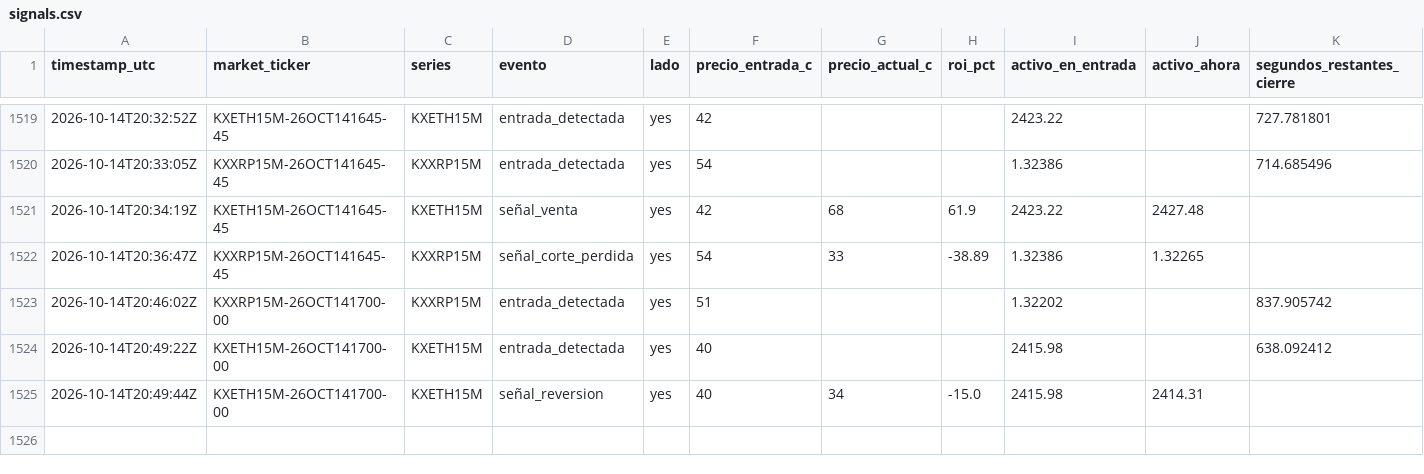
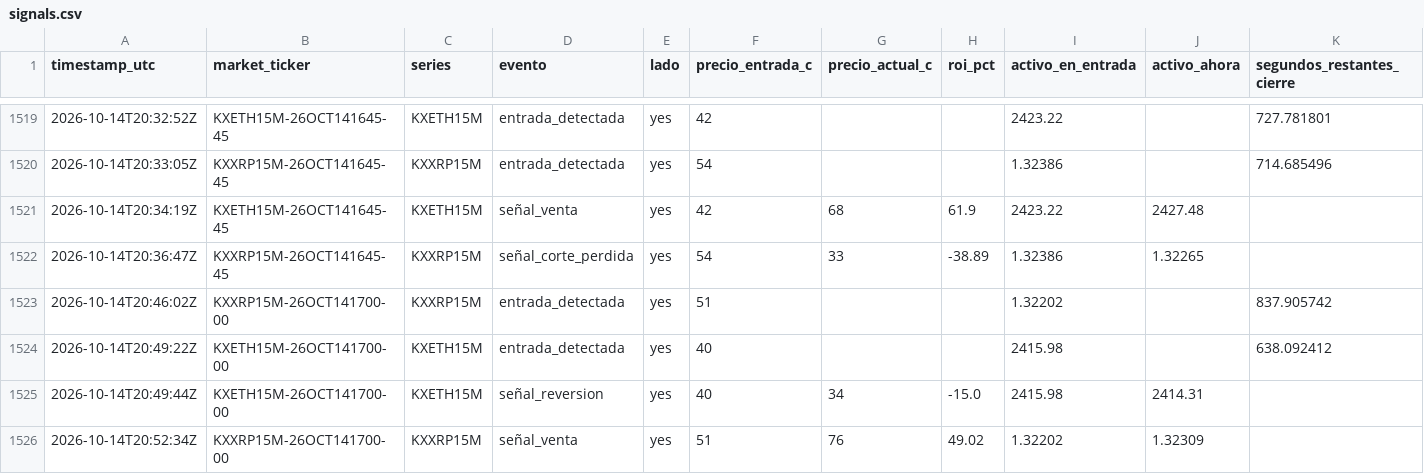
Before and after one commit to Daninaho2316/Kalshi-se-ales, a CSV file: logs/signals.csv, drawn as a sheet; only a part is shown, gaps mark what is left out; the diff names each change by its address in the sheet, - before the commit and + after, or states it on an @@ line.

```diff
--- a/logs/signals.csv
+++ b/logs/signals.csv
+row 1526: 2026-10-14T20:52:34Z | KXXRP15M-26OCT141700-00 | KXXRP15M | señal_venta | yes | 51 | 76 | 49.02 | 1.32202 | 1.32309
```
Also changed, not shown: 1 other file.
